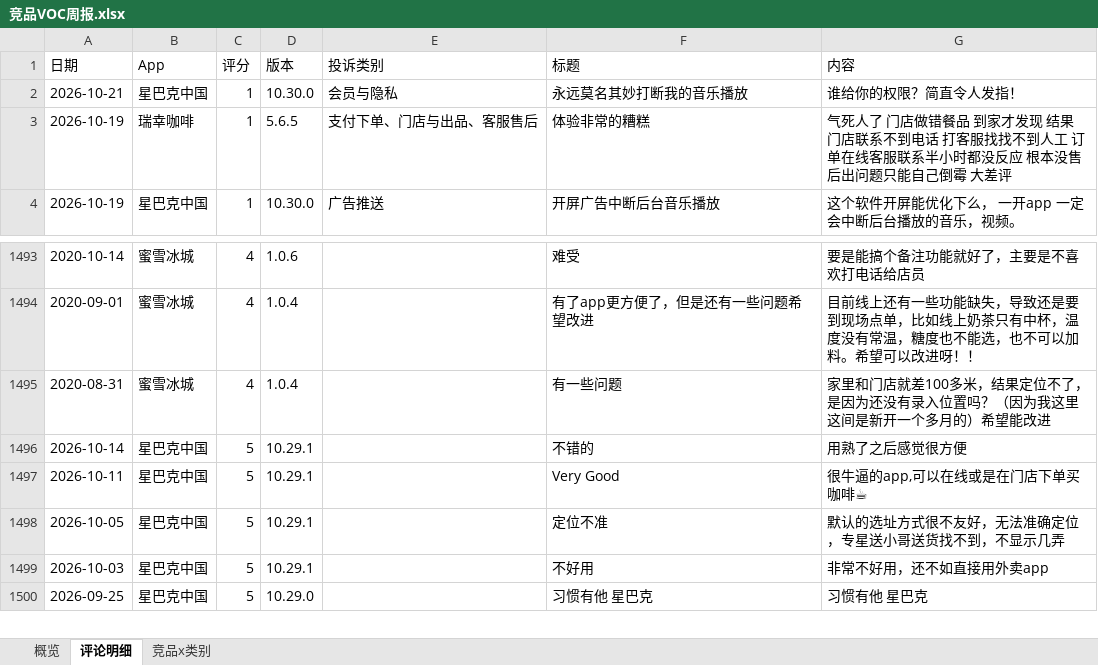
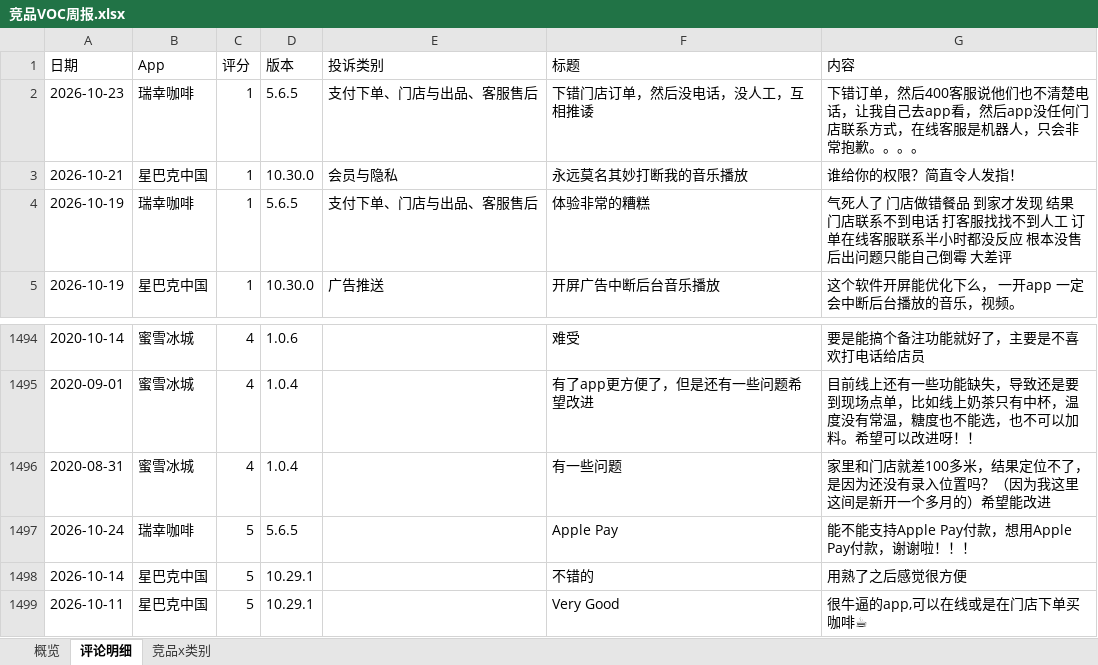
Before and after one commit to EGG-ZERO/appstore-voc-radar, an Excel workbook: reports/竞品VOC周报.xlsx, sheet 评论明细, drawn as a sheet; only a part is shown, gaps mark what is left out; the shorter side is filled out with more unchanged rows; values as stored, in another font and other column widths than the file's, no cell formats; the diff names each change by its address in the sheet, - before the commit and + after, or states it on an @@ line.

```diff
--- a/reports/竞品VOC周报.xlsx (sheet 评论明细)
+++ b/reports/竞品VOC周报.xlsx (sheet 评论明细)
+row 2: 2026-10-23 | 瑞幸咖啡 | 1 | 5.6.5 | 支付下单、门店与出品、客服售后 | 下错门店订单，然后没电话，没人工，互相推诿 | 下错订单，然后400客服说他们也不清楚电话，让我自己去app看，然后app没任何门店联系方式，在线客服是机器人，只会非常抱歉。。。。
+row 1497: 2026-10-24 | 瑞幸咖啡 | 5 | 5.6.5 |  | Apple Pay | 能不能支持Apple Pay付款，想用Apple Pay付款，谢谢啦！！！
```
Also changed, not shown: sheet 概览, sheet 竞品x类别, cell formats, 4 other files.
